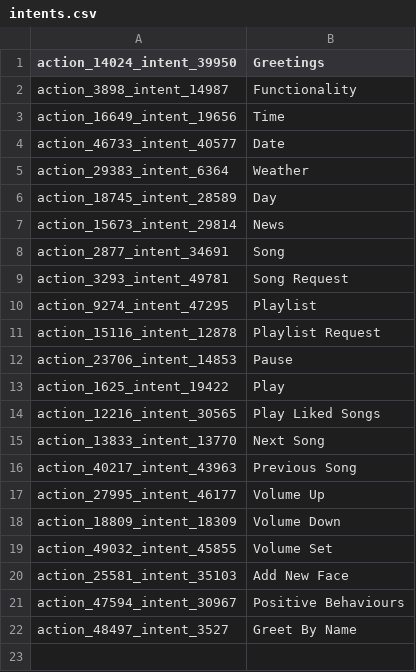
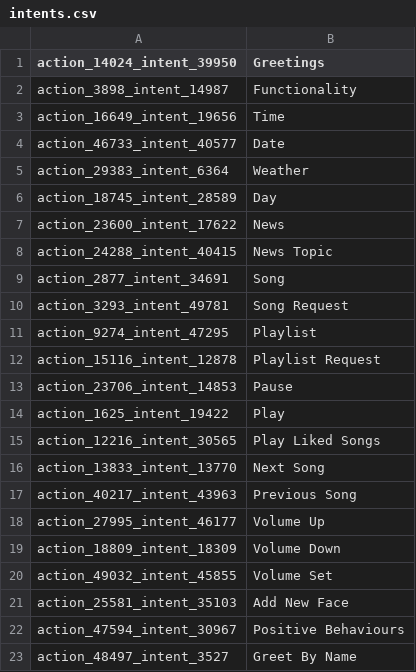
Before and after one commit to SpaceBod/K9AI, a CSV file: chat-bot/assets/intents.csv, drawn as a sheet.

```diff
--- a/chat-bot/assets/intents.csv
+++ b/chat-bot/assets/intents.csv
@@ -6,3 +6,4 @@ action_29383_intent_6364,Weather
 action_18745_intent_28589,Day
-action_15673_intent_29814,News
+action_23600_intent_17622,News
+action_24288_intent_40415,News Topic
 action_2877_intent_34691,Song
```
Also changed, not shown: 3 other files.
